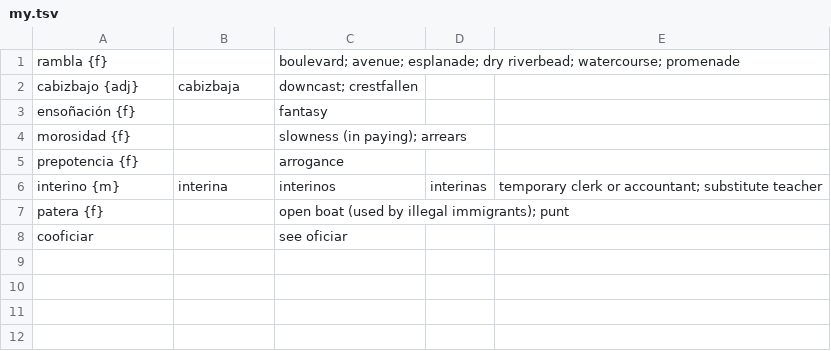
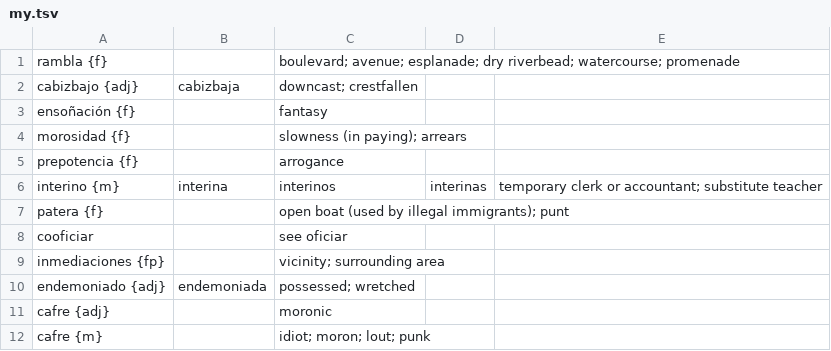
Before and after one commit to bartekbrak/mlm, a TSV file: dics/my.tsv, drawn as a sheet; the diff names each change by its address in the sheet, - before the commit and + after, or states it on an @@ line.

```diff
--- a/dics/my.tsv
+++ b/dics/my.tsv
+row 9: inmediaciones {fp} |  | vicinity; surrounding area
+row 10: endemoniado {adj} | endemoniada | possessed; wretched
+row 11: cafre {adj} |  | moronic
+row 12: cafre {m} |  | idiot; moron; lout; punk
```
Also changed, not shown: 2 other files.
